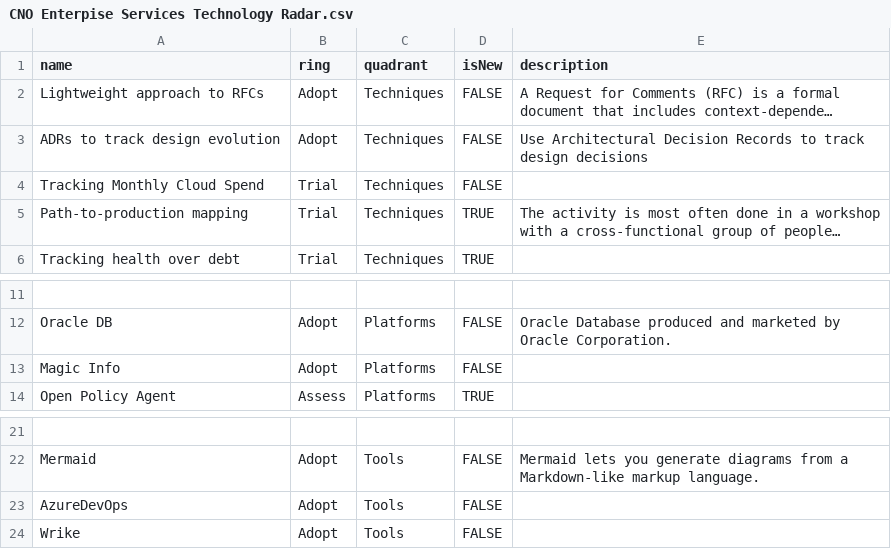
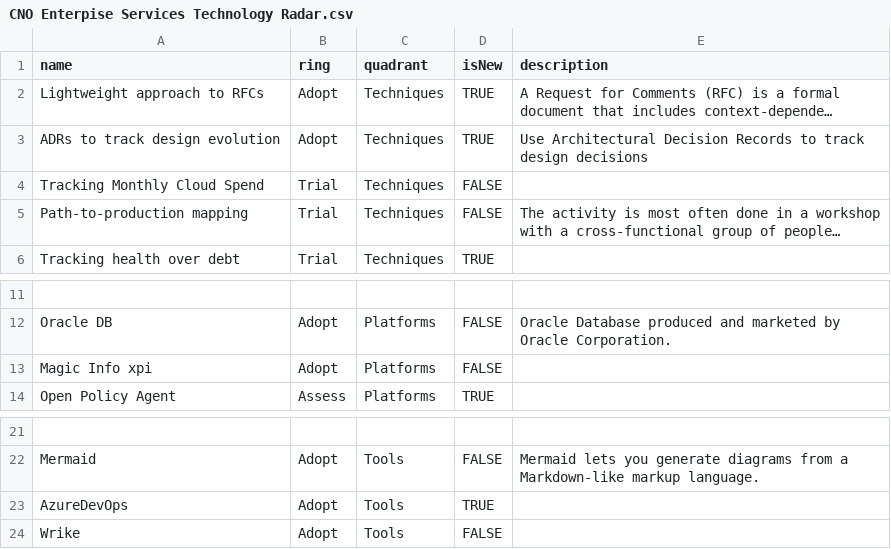
Before and after one commit to cno-enterprise-services/es-tech-radar, a CSV file: CNO Enterpise Services Technology Radar.csv, drawn as a sheet; only a part is shown, gaps mark what is left out; long unchanged cells end in …; the diff names each change by its address in the sheet, - before the commit and + after, or states it on an @@ line.

Commit message:
Update CNO Enterpise Services Technology Radar.csv
fixed typo and adjusted new flags

```diff
--- a/CNO Enterpise Services Technology Radar.csv
+++ b/CNO Enterpise Services Technology Radar.csv
-D2:D3 (isNew): FALSE
+D2:D3 (isNew): TRUE
-D5 (isNew): TRUE
+D5 (isNew): FALSE
-A13 (name): Magic Info
+A13 (name): Magic Info xpi
-D23 (isNew): FALSE
+D23 (isNew): TRUE
```
